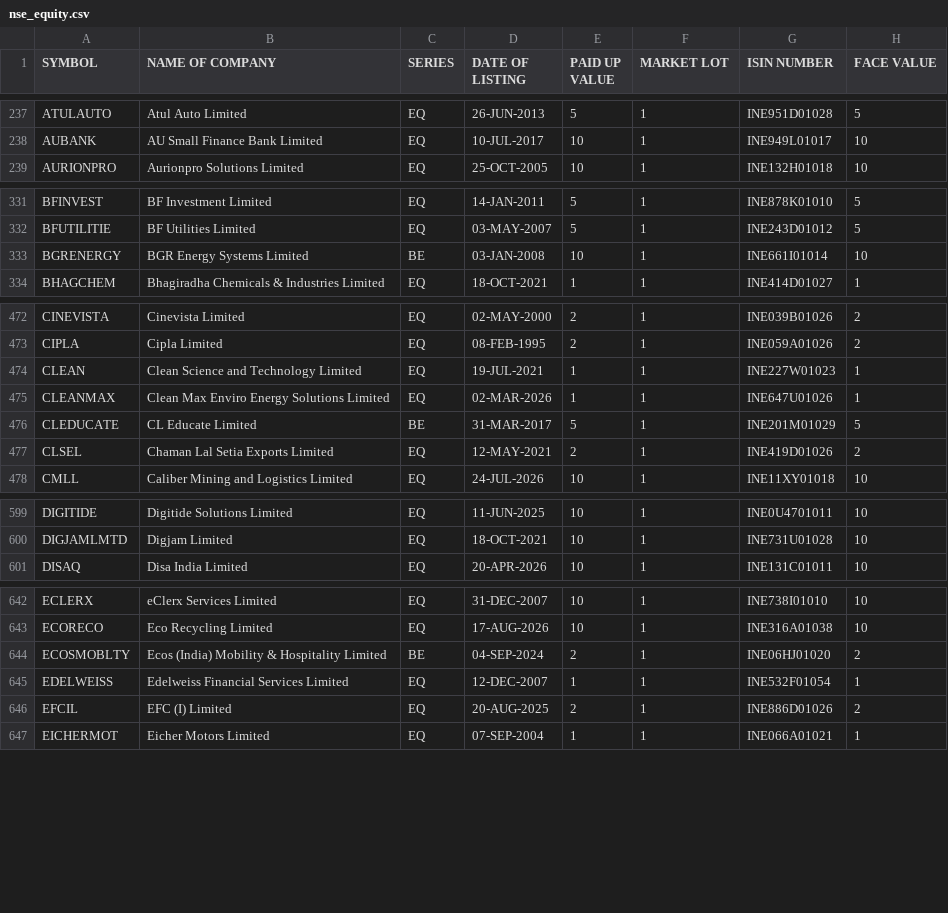
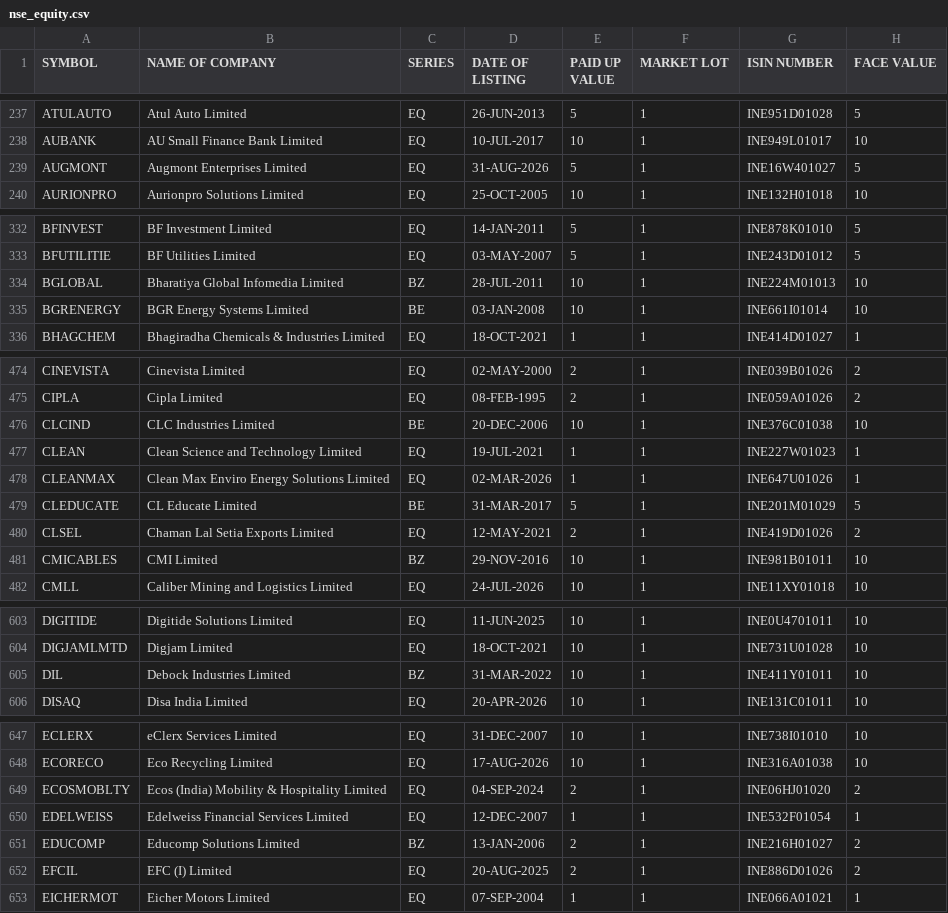
Before and after one commit to udhayaka86/nse-stock-intelligence, a CSV file: data/nse_equity.csv, drawn as a sheet; only a part is shown, gaps mark what is left out; the diff covers the shown part only.

```diff
--- a/data/nse_equity.csv
+++ b/data/nse_equity.csv
@@ -238,2 +238,3 @@ ATULAUTO,Atul Auto Limited,EQ,26-JUN-2013,5,1,INE951D01028,5
 AUBANK,AU Small Finance Bank Limited,EQ,10-JUL-2017,10,1,INE949L01017,10
+AUGMONT,Augmont Enterprises Limited,EQ,31-AUG-2026,5,1,INE16W401027,5
 AURIONPRO,Aurionpro Solutions Limited,EQ,25-OCT-2005,10,1,INE132H01018,10
@@ -332,2 +333,3 @@ BFINVEST,BF Investment Limited,EQ,14-JAN-2011,5,1,INE878K01010,5
 BFUTILITIE,BF Utilities Limited,EQ,03-MAY-2007,5,1,INE243D01012,5
+BGLOBAL,Bharatiya Global Infomedia Limited,BZ,28-JUL-2011,10,1,INE224M01013,10
 BGRENERGY,BGR Energy Systems Limited,BE,03-JAN-2008,10,1,INE661I01014,10
@@ -473,2 +475,3 @@ CINEVISTA,Cinevista Limited,EQ,02-MAY-2000,2,1,INE039B01026,2
 CIPLA,Cipla Limited,EQ,08-FEB-1995,2,1,INE059A01026,2
+CLCIND,CLC Industries Limited,BE,20-DEC-2006,10,1,INE376C01038,10
 CLEAN,Clean Science and Technology Limited,EQ,19-JUL-2021,1,1,INE227W01023,1
@@ -477,2 +480,3 @@ CLEDUCATE,CL Educate Limited,BE,31-MAR-2017,5,1,INE201M01029,5
 CLSEL,Chaman Lal Setia Exports Limited,EQ,12-MAY-2021,2,1,INE419D01026,2
+CMICABLES,CMI Limited,BZ,29-NOV-2016,10,1,INE981B01011,10
 CMLL,Caliber Mining and Logistics Limited,EQ,24-JUL-2026,10,1,INE11XY01018,10
@@ -600,2 +604,3 @@ DIGITIDE,Digitide Solutions Limited,EQ,11-JUN-2025,10,1,INE0U4701011,10
 DIGJAMLMTD,Digjam Limited,EQ,18-OCT-2021,10,1,INE731U01028,10
+DIL,Debock Industries Limited,BZ,31-MAR-2022,10,1,INE411Y01011,10
 DISAQ,Disa India Limited,EQ,20-APR-2026,10,1,INE131C01011,10
@@ -643,4 +648,5 @@ ECLERX,eClerx Services Limited,EQ,31-DEC-2007,10,1,INE738I01010,10
 ECORECO,Eco Recycling Limited,EQ,17-AUG-2026,10,1,INE316A01038,10
-ECOSMOBLTY,Ecos (India) Mobility & Hospitality Limited,BE,04-SEP-2024,2,1,INE06HJ01020,2
+ECOSMOBLTY,Ecos (India) Mobility & Hospitality Limited,EQ,04-SEP-2024,2,1,INE06HJ01020,2
 EDELWEISS,Edelweiss Financial Services Limited,EQ,12-DEC-2007,1,1,INE532F01054,1
+EDUCOMP,Educomp Solutions Limited,BZ,13-JAN-2006,2,1,INE216H01027,2
 EFCIL,EFC (I) Limited,EQ,20-AUG-2025,2,1,INE886D01026,2
```
Also changed, not shown: 9 added rows and 12 edited cells elsewhere in this file.
